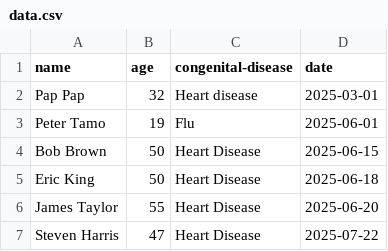
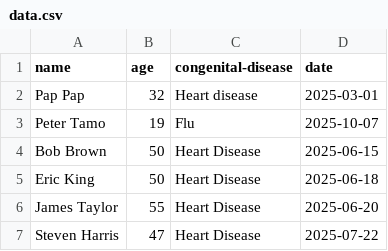
Before and after one commit to Whitemehat/Project-Profun, a CSV file: data.csv, drawn as a sheet; only a part is shown.

```diff
--- a/data.csv
+++ b/data.csv
@@ -2,3 +2,3 @@ name,age,congenital-disease,date
 Pap Pap,32,Heart disease,2025-03-01
-Peter Tamo,19,Flu,2025-06-01
+Peter Tamo,19,Flu,2025-10-07
 Bob Brown,50,Heart Disease,2025-06-15
```
Also changed, not shown: 6 other files.
